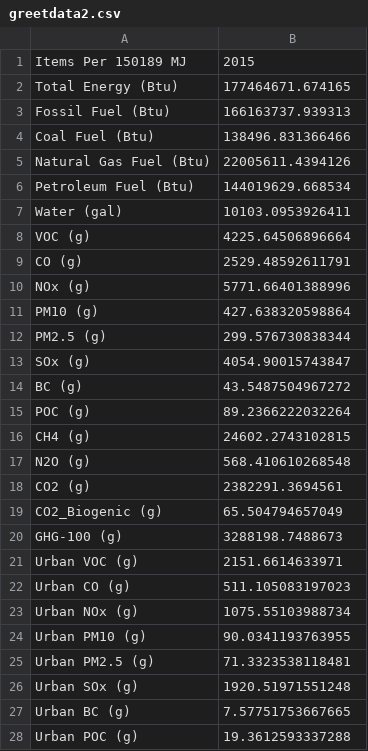
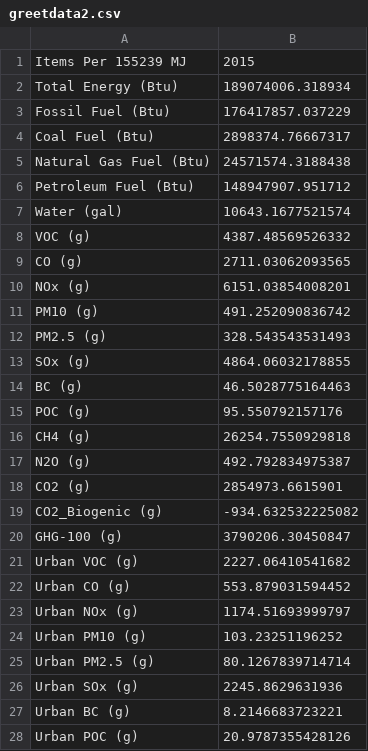
Before and after one commit to rdan325/DSGT, a CSV file: DSSAT46/cweb-research/greetdata2.csv, drawn as a sheet; only a part is shown; the diff covers the shown part only.

```diff
--- a/DSSAT46/cweb-research/greetdata2.csv
+++ b/DSSAT46/cweb-research/greetdata2.csv
@@ -1,56 +1,56 @@
-"Items Per 150189 MJ","2015
-"
-"Total Energy (Btu)","177464671.674165
-"
-"Fossil Fuel (Btu)","166163737.939313
-"
-"Coal Fuel (Btu)","138496.831366466
-"
-"Natural Gas Fuel (Btu)","22005611.4394126
-"
-"Petroleum Fuel (Btu)","144019629.668534
-"
-"Water (gal)","10103.0953926411
-"
-"VOC (g)","4225.64506896664
-"
-"CO (g)","2529.48592611791
-"
-"NOx (g)","5771.66401388996
-"
-"PM10 (g)","427.638320598864
-"
-"PM2.5 (g)","299.576730838344
-"
-"SOx (g)","4054.90015743847
-"
-"BC (g)","43.5487504967272
-"
-"POC (g)","89.2366222032264
-"
-"CH4 (g)","24602.2743102815
-"
-"N2O (g)","568.410610268548
-"
-"CO2 (g)","2382291.3694561
-"
-"CO2_Biogenic (g)","65.504794657049
-"
-"GHG-100 (g)","3288198.7488673
-"
-"Urban VOC (g)","2151.6614633971
-"
-"Urban CO (g)","511.105083197023
-"
-"Urban NOx (g)","1075.55103988734
-"
-"Urban PM10 (g)","90.0341193763955
-"
-"Urban PM2.5 (g)","71.3323538118481
-"
-"Urban SOx (g)","1920.51971551248
-"
-"Urban BC (g)","7.57751753667665
-"
-"Urban POC (g)","19.3612593337288
-"
+"Items Per 155239 MJ","2015
+"
+"Total Energy (Btu)","189074006.318934
+"
+"Fossil Fuel (Btu)","176417857.037229
+"
+"Coal Fuel (Btu)","2898374.76667317
+"
+"Natural Gas Fuel (Btu)","24571574.3188438
+"
+"Petroleum Fuel (Btu)","148947907.951712
+"
+"Water (gal)","10643.1677521574
+"
+"VOC (g)","4387.48569526332
+"
+"CO (g)","2711.03062093565
+"
+"NOx (g)","6151.03854008201
+"
+"PM10 (g)","491.252090836742
+"
+"PM2.5 (g)","328.543543531493
+"
+"SOx (g)","4864.06032178855
+"
+"BC (g)","46.5028775164463
+"
+"POC (g)","95.550792157176
+"
+"CH4 (g)","26254.7550929818
+"
+"N2O (g)","492.792834975387
+"
+"CO2 (g)","2854973.6615901
+"
+"CO2_Biogenic (g)","-934.632532225082
+"
+"GHG-100 (g)","3790206.30450847
+"
+"Urban VOC (g)","2227.06410541682
+"
+"Urban CO (g)","553.879031594452
+"
+"Urban NOx (g)","1174.51693999797
+"
+"Urban PM10 (g)","103.23251196252
+"
+"Urban PM2.5 (g)","80.1267839714714
+"
+"Urban SOx (g)","2245.8629631936
+"
+"Urban BC (g)","8.2146683723221
+"
+"Urban POC (g)","20.9787355428126
+"
```
Also changed, not shown: 4 edited cells elsewhere in this file, DSSAT46/cweb-research/SensA/WTP_0.csv, DSSAT46/cweb-research/SensA/WTP_100.csv, 50 other files.
